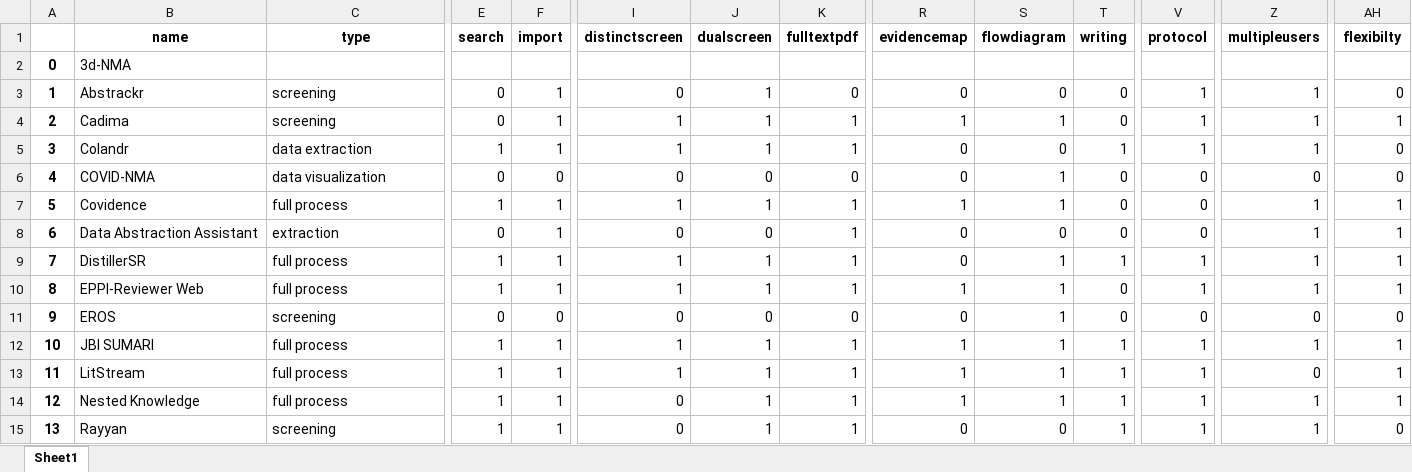
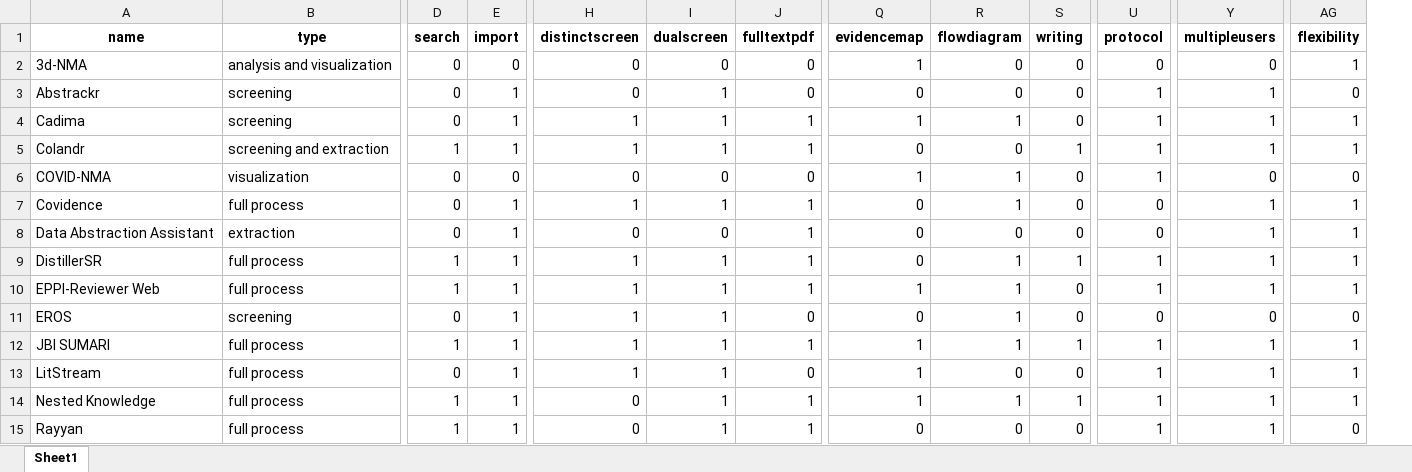
Before and after one commit to cowiekw/sr-software-comparison, an Excel workbook: data/orig_df.xlsx, sheet Sheet1, drawn as a sheet; only a part is shown, gaps mark what is left out; values as stored, in another font and other column widths than the file's, no borders; removed rows and columns are numbered as before the commit, all else as after; rows hold the shown columns only; the diff covers the shown part only; the diff names each change by its address in the sheet, - before the commit and + after, or states it on an @@ line.

```diff
--- a/data/orig_df.xlsx (sheet Sheet1)
+++ b/data/orig_df.xlsx (sheet Sheet1)
-column A, rows 3-15: 1 | 2 | 3 | 4 | 5 | 6 | 7 | 8 | 9 | 10 | 11 | 12 | 13
-AG1: flexibilty
+AG1: flexibility
-row 2: 0 | 3d-NMA
+row 2: 3d-NMA | analysis and visualization | 0 | 0 | 0 | 0 | 0 | 1 | 0 | 0 | 0 | 0 | 1
-B5 (type): data extraction
+B5 (type): screening and extraction
-AG5 (flexibility): 0
+AG5 (flexibility): 1
-B6 (type): data visualization
+B6 (type): visualization
-Q6 (evidencemap): 0
+Q6 (evidencemap): 1
-U6 (protocol): 0
+U6 (protocol): 1
-D7 (search): 1
+D7 (search): 0
-Q7 (evidencemap): 1
+Q7 (evidencemap): 0
-E11 (import): 0
+E11 (import): 1
-H11 (distinctscreen): 0
+H11 (distinctscreen): 1
-I11 (dualscreen): 0
+I11 (dualscreen): 1
-D13 (search): 1
+D13 (search): 0
-J13 (fulltextpdf): 1
+J13 (fulltextpdf): 0
-R13 (flowdiagram): 1
+R13 (flowdiagram): 0
-S13 (writing): 1
+S13 (writing): 0
-Y13 (multipleusers): 0
+Y13 (multipleusers): 1
-B15 (type): screening
+B15 (type): full process
-S15 (writing): 1
+S15 (writing): 0
```
Also changed, not shown: 71 edited cells elsewhere in this sheet, data/SRsoftwareextraction.xlsx, 28 other files.
